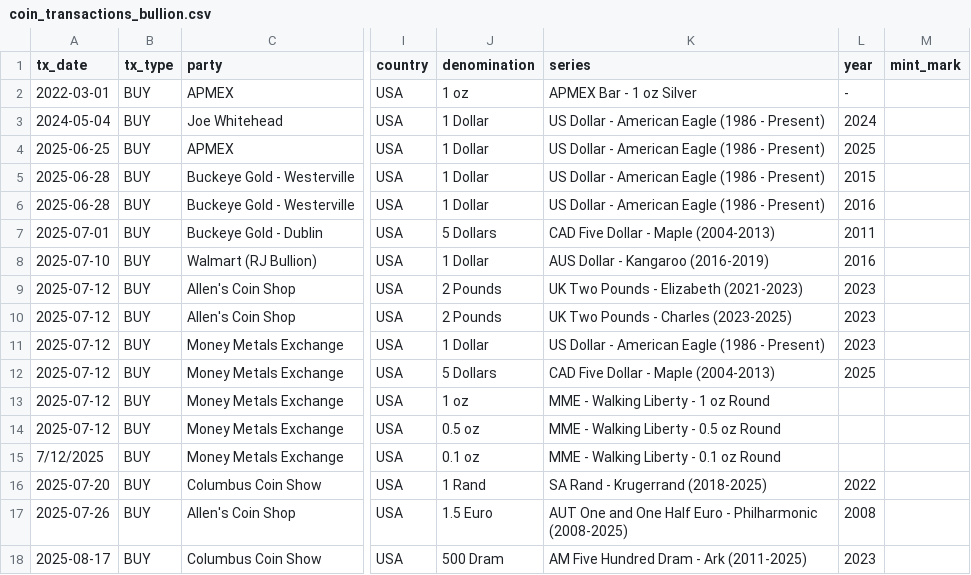
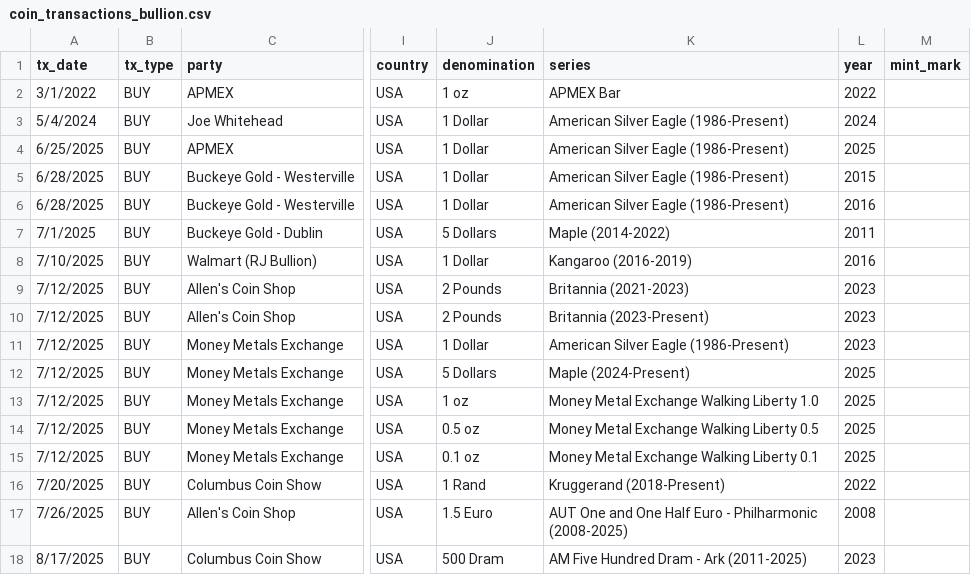
Before and after one commit to HunterProgram22/CoinApp, a CSV file: upload_templates/Coin Transactions Data/coin_transactions_bullion.csv, drawn as a sheet; only a part is shown, gaps mark what is left out; the diff names each change by its address in the sheet, - before the commit and + after, or states it on an @@ line.

Commit message:
Resetting DB to work on Bullion page.

```diff
--- a/upload_templates/Coin Transactions Data/coin_transactions_bullion.csv
+++ b/upload_templates/Coin Transactions Data/coin_transactions_bullion.csv
-A2 (tx_date): 2022-03-01
+A2 (tx_date): 3/1/2022
-K2 (series): APMEX Bar - 1 oz Silver
+K2 (series): APMEX Bar
-L2 (year): -
+L2 (year): 2022
-A3 (tx_date): 2024-05-04
+A3 (tx_date): 5/4/2024
-K3:K6 (series): US Dollar - American Eagle (1986 - Present)
+K3:K6 (series): American Silver Eagle (1986-Present)
-A4 (tx_date): 2025-06-25
+A4 (tx_date): 6/25/2025
-A5:A6 (tx_date): 2025-06-28
+A5:A6 (tx_date): 6/28/2025
-A7 (tx_date): 2025-07-01
+A7 (tx_date): 7/1/2025
-K7 (series): CAD Five Dollar - Maple (2004-2013)
+K7 (series): Maple (2014-2022)
-A8 (tx_date): 2025-07-10
+A8 (tx_date): 7/10/2025
-K8 (series): AUS Dollar - Kangaroo (2016-2019)
+K8 (series): Kangaroo (2016-2019)
-A9:A14 (tx_date): 2025-07-12
+A9:A14 (tx_date): 7/12/2025
-K9 (series): UK Two Pounds - Elizabeth (2021-2023)
+K9 (series): Britannia (2021-2023)
-K10 (series): UK Two Pounds - Charles (2023-2025)
+K10 (series): Britannia (2023-Present)
-K11 (series): US Dollar - American Eagle (1986 - Present)
+K11 (series): American Silver Eagle (1986-Present)
-K12 (series): CAD Five Dollar - Maple (2004-2013)
+K12 (series): Maple (2024-Present)
-K13 (series): MME - Walking Liberty - 1 oz Round
+K13 (series): Money Metal Exchange Walking Liberty 1.0
-L13:L15 (year): (empty)
+L13:L15 (year): 2025
-K14 (series): MME - Walking Liberty - 0.5 oz Round
+K14 (series): Money Metal Exchange Walking Liberty 0.5
-K15 (series): MME - Walking Liberty - 0.1 oz Round
+K15 (series): Money Metal Exchange Walking Liberty 0.1
-A16 (tx_date): 2025-07-20
+A16 (tx_date): 7/20/2025
-K16 (series): SA Rand - Krugerrand (2018-2025)
+K16 (series): Kruggerand (2018-Present)
-A17 (tx_date): 2025-07-26
+A17 (tx_date): 7/26/2025
-A18 (tx_date): 2025-08-17
+A18 (tx_date): 8/17/2025
```
Also changed, not shown: upload_templates/Coin Master Data/coin_master_bullion_coins_csv.csv, 2 other files.
